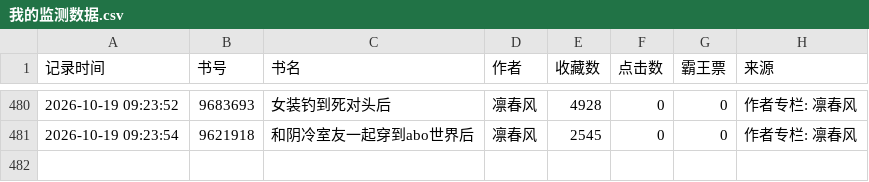
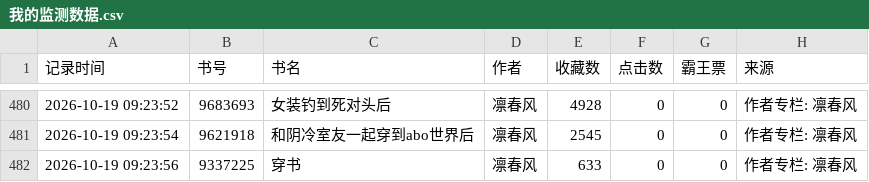
Before and after one commit to kkk123-cell/jjwxc-monitor, a CSV file: data/我的监测数据.csv, drawn as a sheet; only a part is shown, gaps mark what is left out; the diff names each change by its address in the sheet, - before the commit and + after, or states it on an @@ line.

Commit message:
Auto update data

```diff
--- a/data/我的监测数据.csv
+++ b/data/我的监测数据.csv
+row 482: 2026-10-19 09:23:56 | 9337225 | 穿书 | 凛春风 | 633 | 0 | 0 | 作者专栏: 凛春风
```
